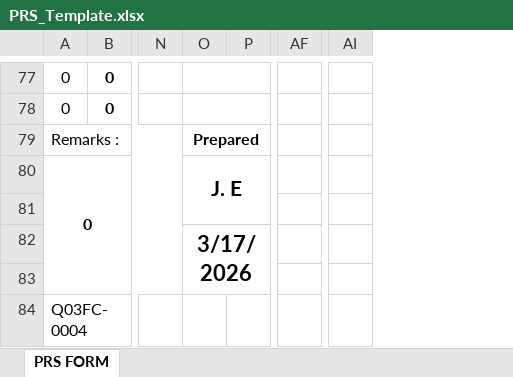
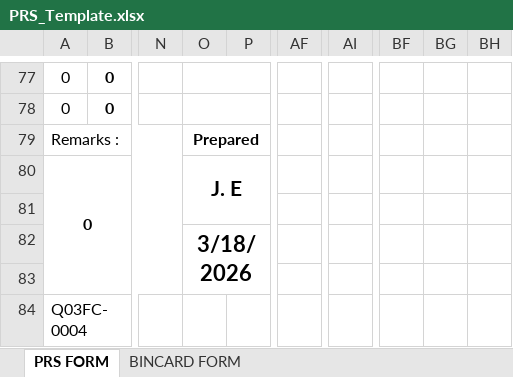
Before and after one commit to TechGuru-01/IMS, an Excel workbook: OJTProject/PRS_Template.xlsx, sheet PRS FORM, drawn as a sheet; only a part is shown, gaps mark what is left out; values as stored, in another font and other column widths than the file's, no borders; charts and pictures and conditional formats not drawn; removed rows and columns are numbered as before the commit, all else as after; the diff covers the shown part only; the diff names each change by its address in the sheet, - before the commit and + after, or states it on an @@ line.

```diff
--- a/OJTProject/PRS_Template.xlsx (sheet PRS FORM)
+++ b/OJTProject/PRS_Template.xlsx (sheet PRS FORM)
+sheet tab: BINCARD FORM
-column AF, empty
+column AF, empty
-column AI, empty
+column AI, empty
+column BF, empty
+column BG, empty
+column BH, empty
-O82: 3/17/2026
+O82: 3/18/2026
```
Also changed, not shown: 1 added row, 1 removed row, 7 edited cells and merged cells elsewhere in this sheet, charts or pictures, 20 other files.
